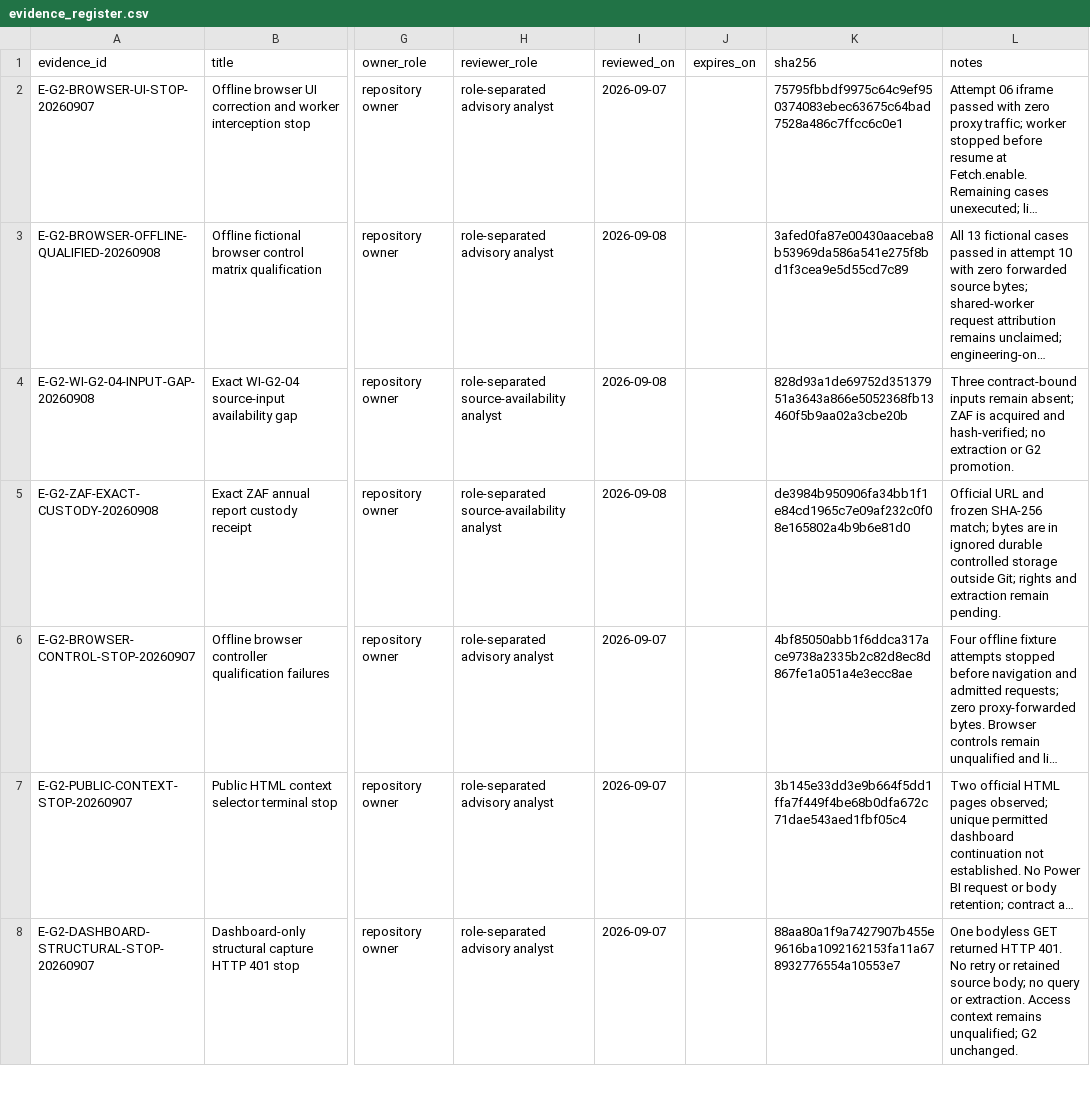
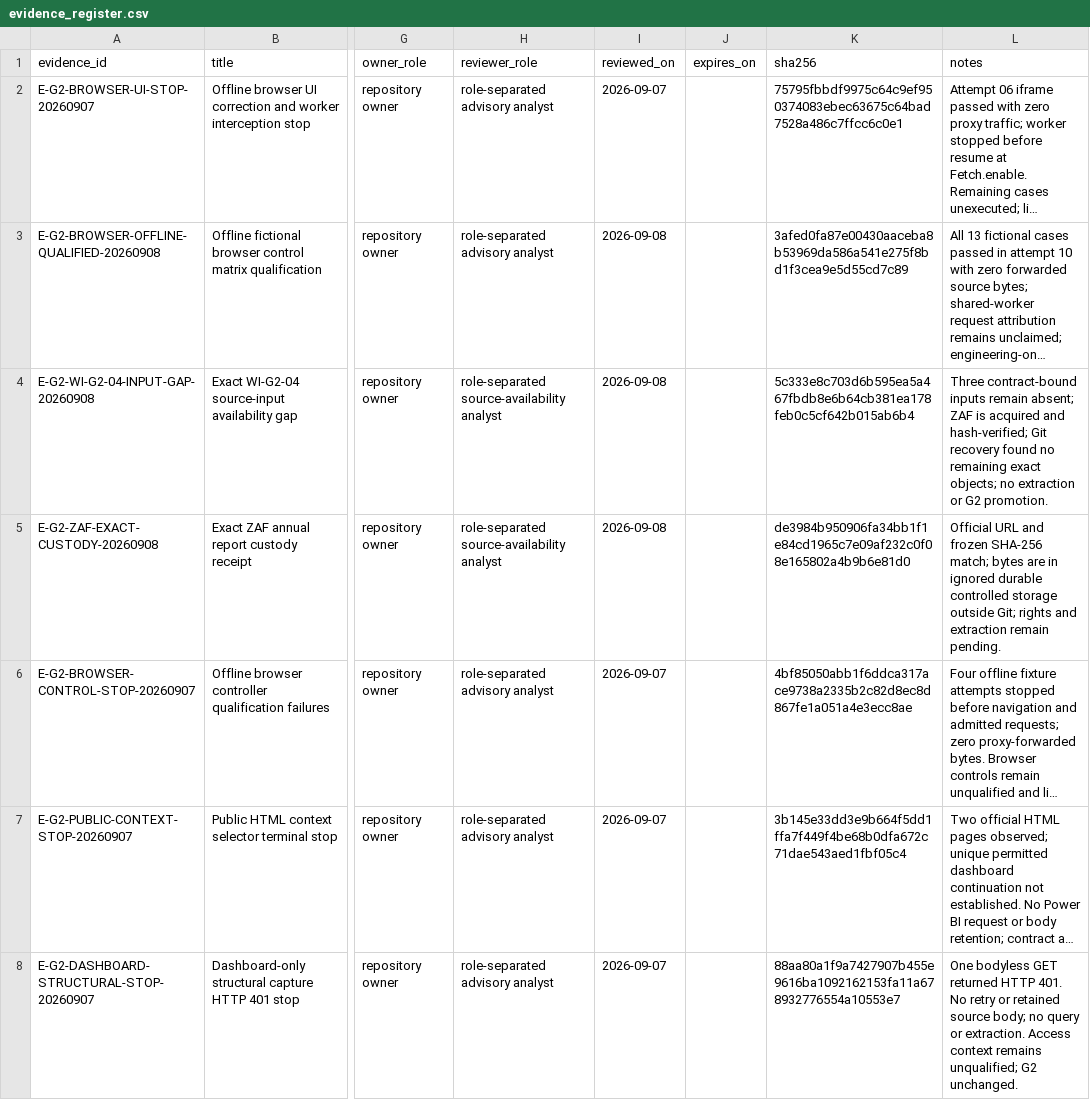
Before and after one commit to edithatogo/global-family-justice-data, a CSV file: programme/evidence_register.csv, drawn as a sheet; only a part is shown, gaps mark what is left out; long unchanged cells end in …; the diff names each change by its address in the sheet, - before the commit and + after, or states it on an @@ line.

Commit message:
Audit exact G2 input recovery history

```diff
--- a/programme/evidence_register.csv
+++ b/programme/evidence_register.csv
-K4 (sha256): 828d93a1de69752d35137951a3643a866e5052368fb13460f5b9aa02a3cbe20b
+K4 (sha256): 5c333e8c703d6b595ea5a467fbdb8e6b64cb381ea178feb0c5cf642b015ab6b4
-L4 (notes): …and hash-verified; no extraction…
+L4 (notes): …and hash-verified; Git recovery found no remaining exact objects; no extraction…
```
Also changed, not shown: 4 other files.
